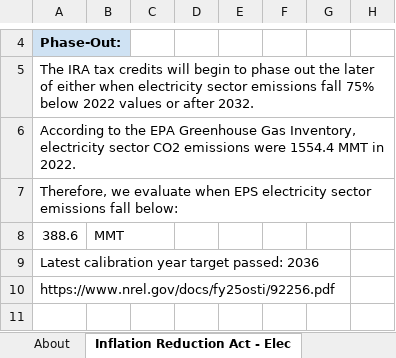
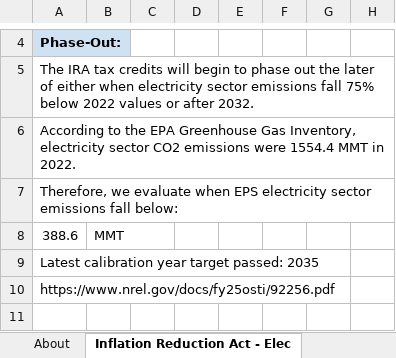
Before and after one commit to EnergyInnovation/eps-us, an Excel workbook: InputData/fuels/BS/BAU Subsidies.xlsx, sheet Inflation Reduction Act - Elec, drawn as a sheet; only a part is shown, gaps mark what is left out; values as stored, in another font and other column widths than the file's, no borders; charts and pictures not drawn; the diff names each change by its address in the sheet, - before the commit and + after, or states it on an @@ line.

```diff
--- a/InputData/fuels/BS/BAU Subsidies.xlsx (sheet Inflation Reduction Act - Elec)
+++ b/InputData/fuels/BS/BAU Subsidies.xlsx (sheet Inflation Reduction Act - Elec)
-A9: Latest calibration year target passed: 2036
+A9: Latest calibration year target passed: 2035
```
Also changed, not shown: 1 other file.
